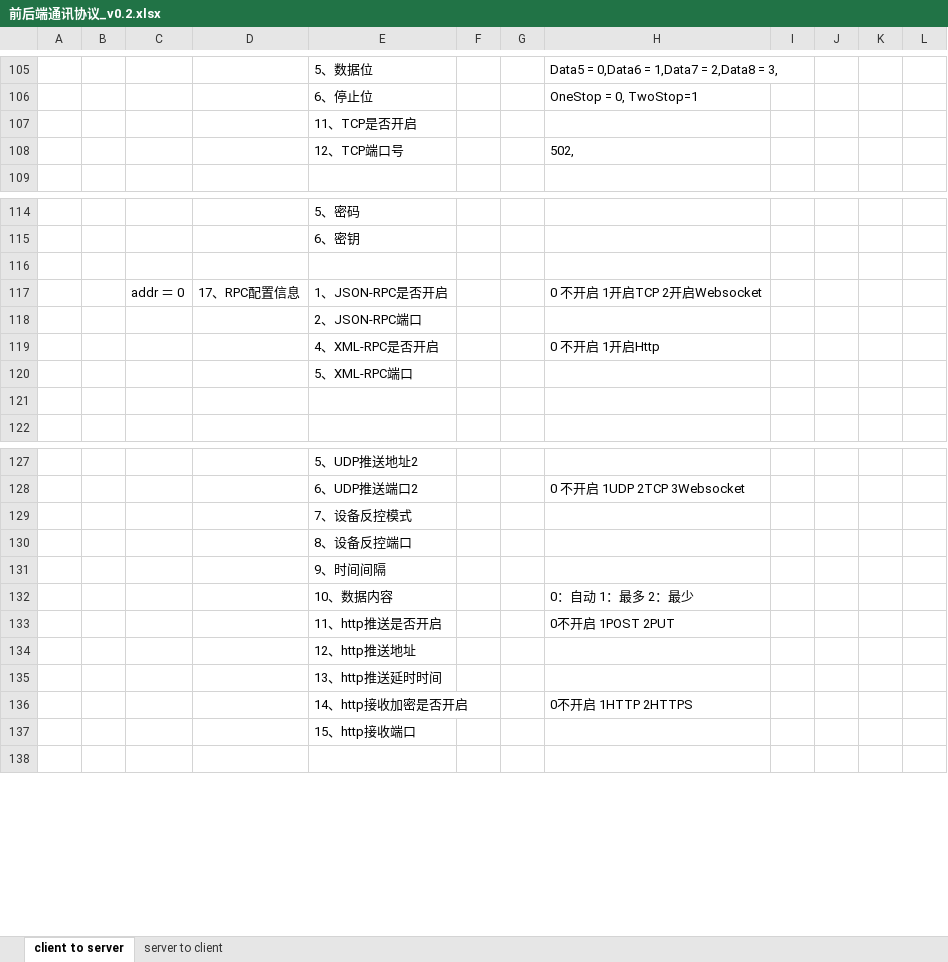
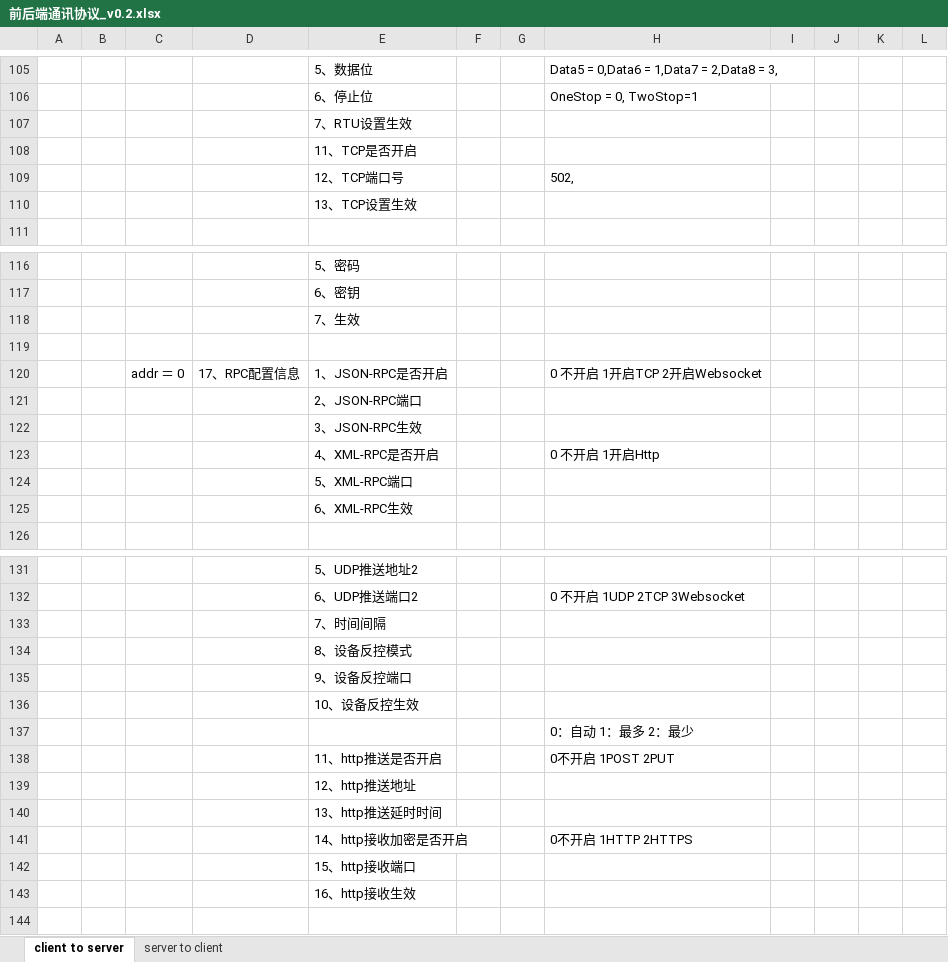
Before and after one commit to ChinaClever/MPro-App, an Excel workbook: doc/协议/前后端通讯协议_v0.2.xlsx, sheet client to server, drawn as a sheet; only a part is shown, gaps mark what is left out; values as stored, in another font and other column widths than the file's, no borders; removed rows and columns are numbered as before the commit, all else as after; the diff covers the shown part only; the diff names each change by its address in the sheet, - before the commit and + after, or states it on an @@ line.

```diff
--- a/doc/协议/前后端通讯协议_v0.2.xlsx (sheet client to server)
+++ b/doc/协议/前后端通讯协议_v0.2.xlsx (sheet client to server)
+row 107:  |  |  |  | 7、RTU设置生效
+row 110:  |  |  |  | 13、TCP设置生效
+row 118:  |  |  |  | 7、生效
+row 122:  |  |  |  | 3、JSON-RPC生效
-E125: (empty)
+E125: 6、XML-RPC生效
-E133: 7、设备反控模式
+E133: 7、时间间隔
-E134: 8、设备反控端口
+E134: 8、设备反控模式
-E135: 9、时间间隔
+E135: 9、设备反控端口
-row 132:  |  |  |  | 10、数据内容 |  |  | 0：自动 1：最多 2：最少
+row 136:  |  |  |  | 10、设备反控生效
+row 137:  |  |  |  |  |  |  | 0：自动 1：最多 2：最少
+row 143:  |  |  |  | 16、http接收生效
```
Also changed, not shown: 1 edited cell elsewhere in this sheet, 15 other files.
